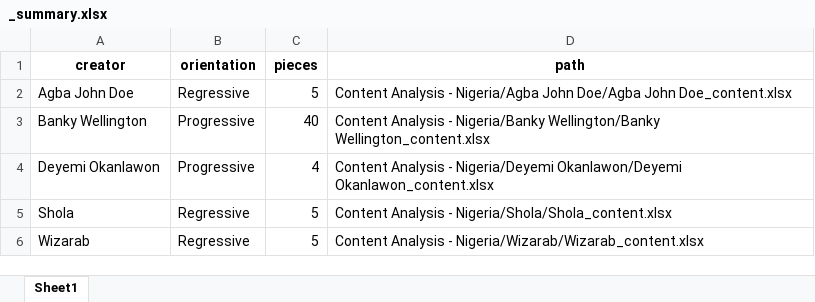
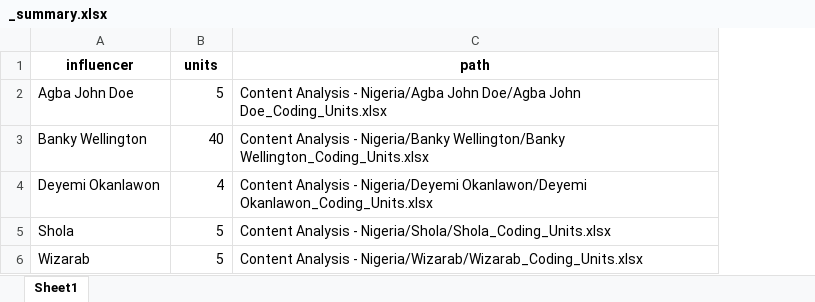
Before and after one commit to dhruv7539/Gates-Manfluencer-Project, an Excel workbook: Content Analysis - Nigeria/_summary.xlsx, sheet Sheet1, drawn as a sheet; values as stored, in another font and other column widths than the file's, no borders; removed rows and columns are numbered as before the commit, all else as after; the diff names each change by its address in the sheet, - before the commit and + after, or states it on an @@ line.

```diff
--- a/Content Analysis - Nigeria/_summary.xlsx (sheet Sheet1)
+++ b/Content Analysis - Nigeria/_summary.xlsx (sheet Sheet1)
-column B, rows 2-6: Regressive | Progressive | Progressive | Regressive | Regressive
-row 1: creator | orientation | pieces | path
+row 1: influencer | units | path
-C2: …Doe/Agba John Doe_content.xlsx
+C2: …Doe/Agba John Doe_Coding_Units.xlsx
-C3: …Nigeria/Banky Wellington/Banky Wellington_content.xlsx
+C3: …Nigeria/Banky Wellington/Banky Wellington_Coding_Units.xlsx
-C4: …Nigeria/Deyemi Okanlawon/Deyemi Okanlawon_content.xlsx
+C4: …Nigeria/Deyemi Okanlawon/Deyemi Okanlawon_Coding_Units.xlsx
-C5: …Analysis - Nigeria/Shola/Shola_content.xlsx
+C5: …Analysis - Nigeria/Shola/Shola_Coding_Units.xlsx
-C6: …Analysis - Nigeria/Wizarab/Wizarab_content.xlsx
+C6: …Analysis - Nigeria/Wizarab/Wizarab_Coding_Units.xlsx
```
Also changed, not shown: Content Analysis - Nigeria/_corpus_full.xlsx, 15 other files.
